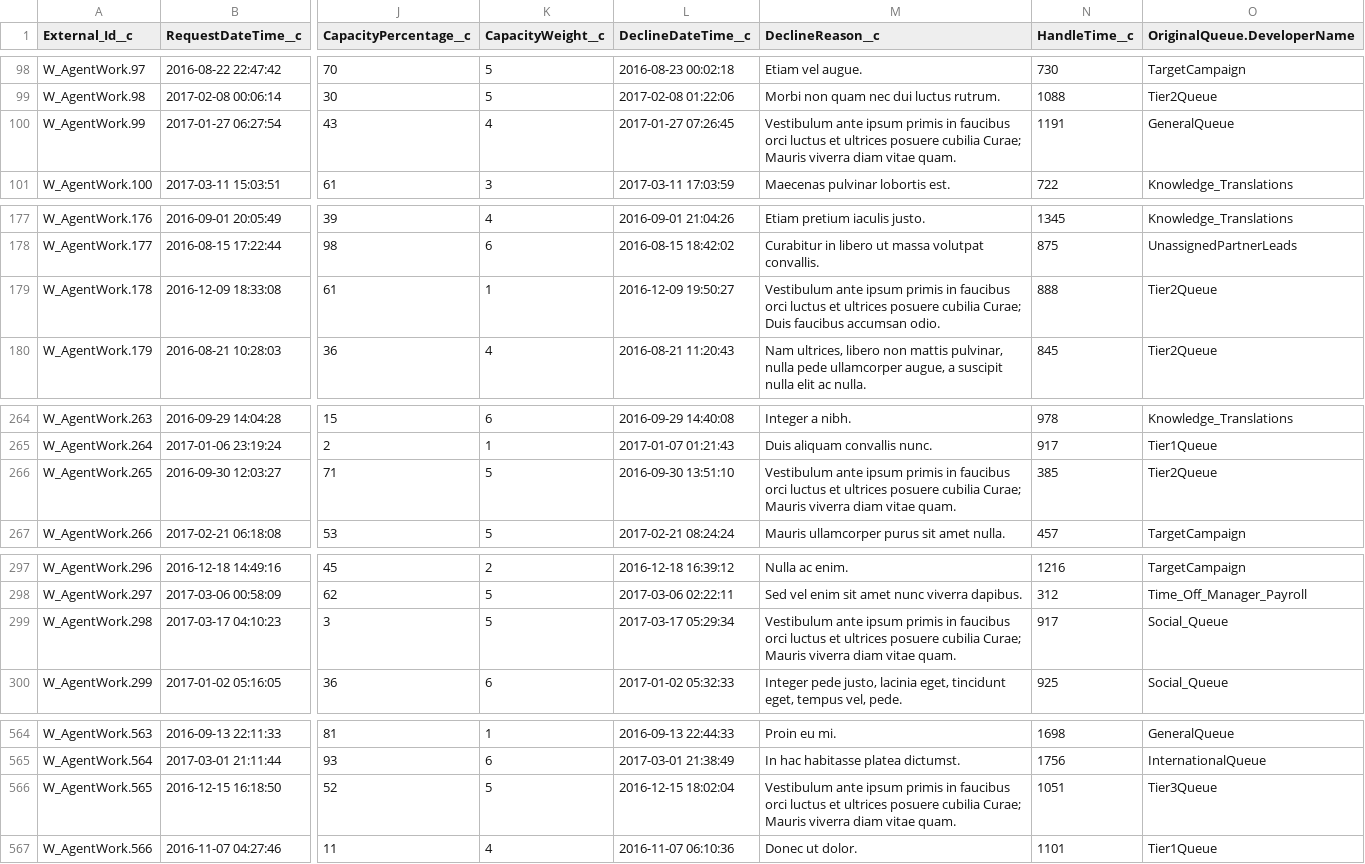
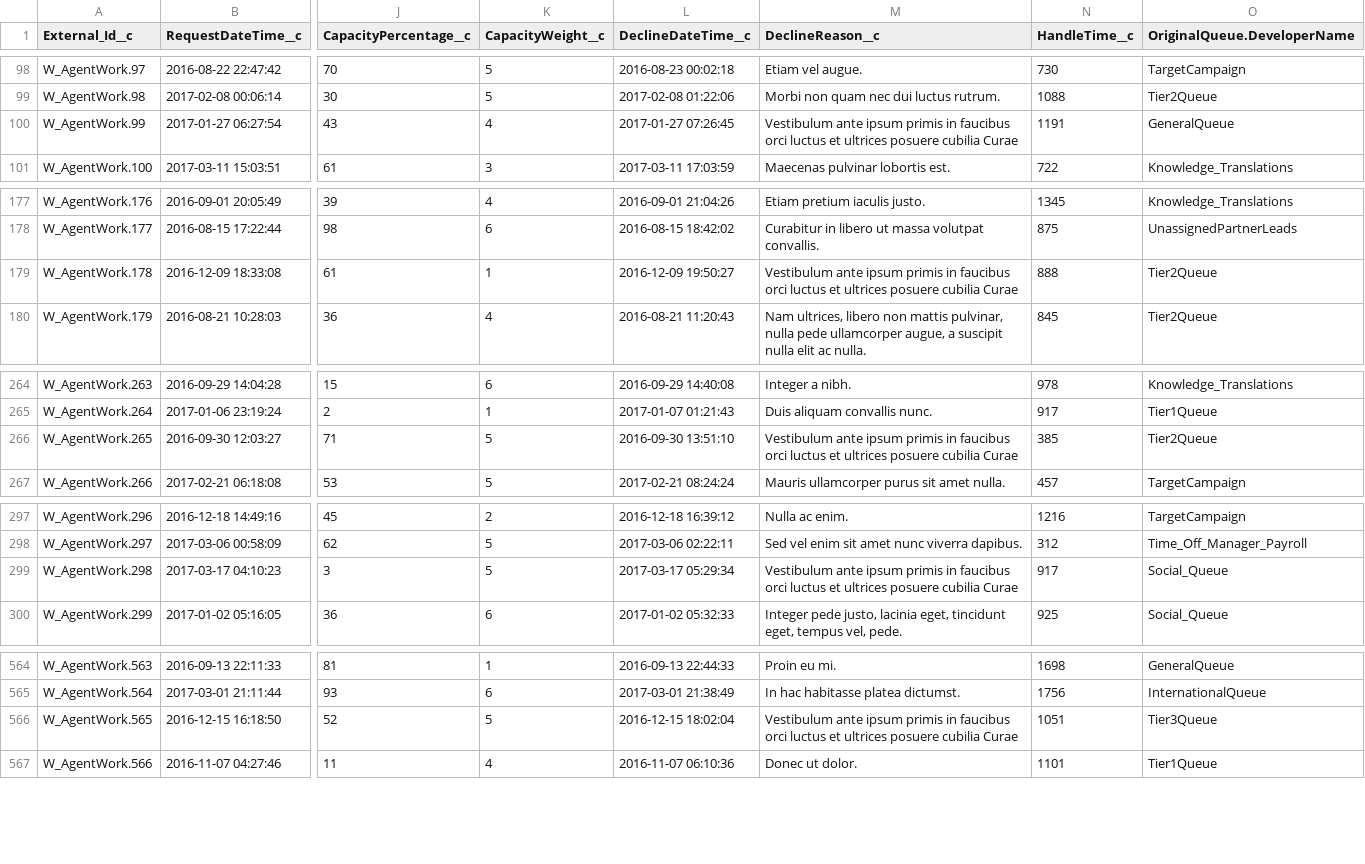
Before and after one commit to rodrigom-oktana-io/wave-tooling, a CSV file: Services/data/AgentWork.csv, drawn as a sheet; only a part is shown, gaps mark what is left out; the diff covers the shown part only; the diff names each change by its address in the sheet, - before the commit and + after, or states it on an @@ line.

```diff
--- a/Services/data/AgentWork.csv
+++ b/Services/data/AgentWork.csv
-M100 (DeclineReason__c): …posuere cubilia Curae; Mauris viverra diam vitae quam.
+M100 (DeclineReason__c): …posuere cubilia Curae
-M179 (DeclineReason__c): …posuere cubilia Curae; Duis faucibus accumsan odio.
+M179 (DeclineReason__c): …posuere cubilia Curae
-M266 (DeclineReason__c): …posuere cubilia Curae; Mauris viverra diam vitae quam.
+M266 (DeclineReason__c): …posuere cubilia Curae
-M299 (DeclineReason__c): …posuere cubilia Curae; Mauris viverra diam vitae quam.
+M299 (DeclineReason__c): …posuere cubilia Curae
-M566 (DeclineReason__c): …posuere cubilia Curae; Mauris viverra diam vitae quam.
+M566 (DeclineReason__c): …posuere cubilia Curae
```
Also changed, not shown: 36 edited cells elsewhere in this file, 18 other files.
